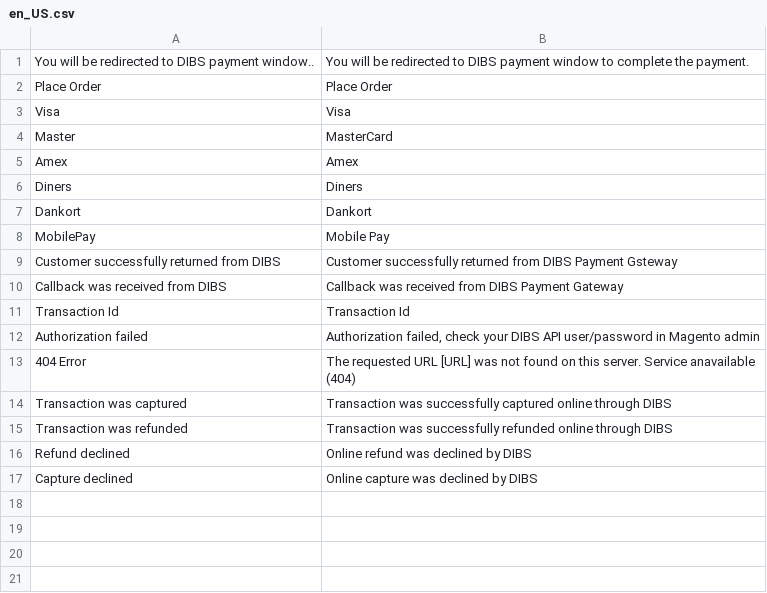
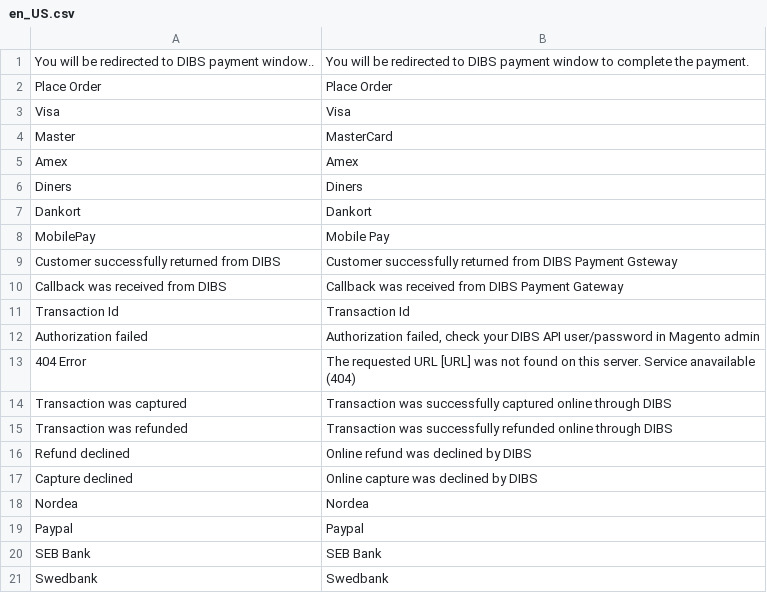
Before and after one commit to lfluvisotto/magento2-flexwin, a CSV file: i18n/en_US.csv, drawn as a sheet.

Commit message:
added new paytypes:
Swedbank, SEB Bank, Paypal, Nordea Solo-E betaling (Sweden)

```diff
--- a/i18n/en_US.csv
+++ b/i18n/en_US.csv
@@ -17 +17,5 @@
 "Capture declined", "Online capture was declined by DIBS"
+"Nordea", "Nordea"
+"Paypal", "Paypal"
+"SEB Bank", "SEB Bank"
+"Swedbank", "Swedbank"
```
Also changed, not shown: 18 other files.
